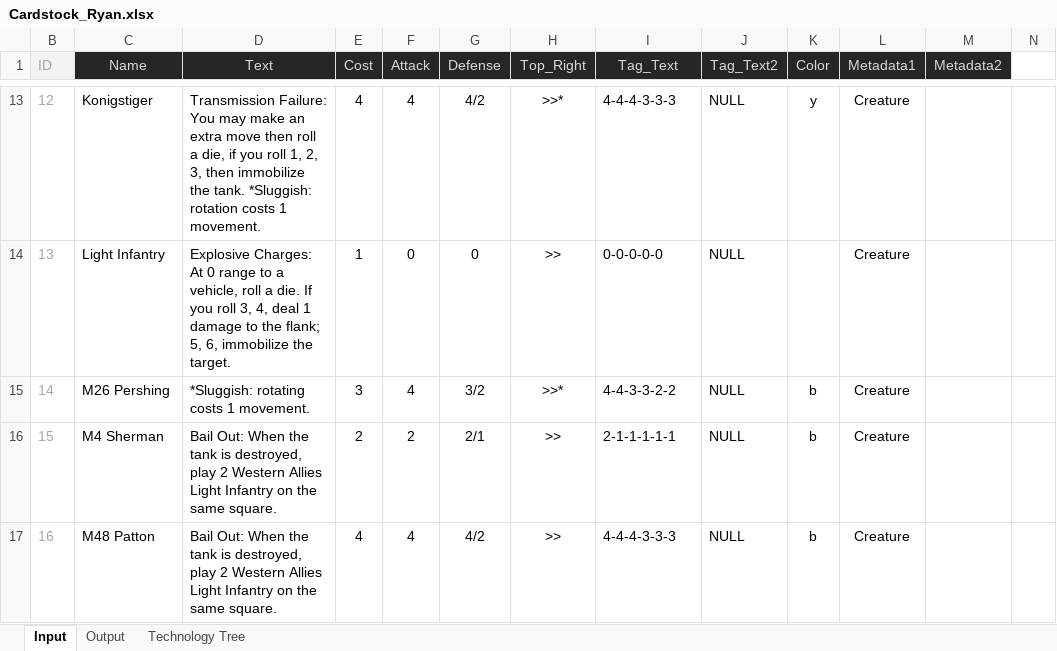
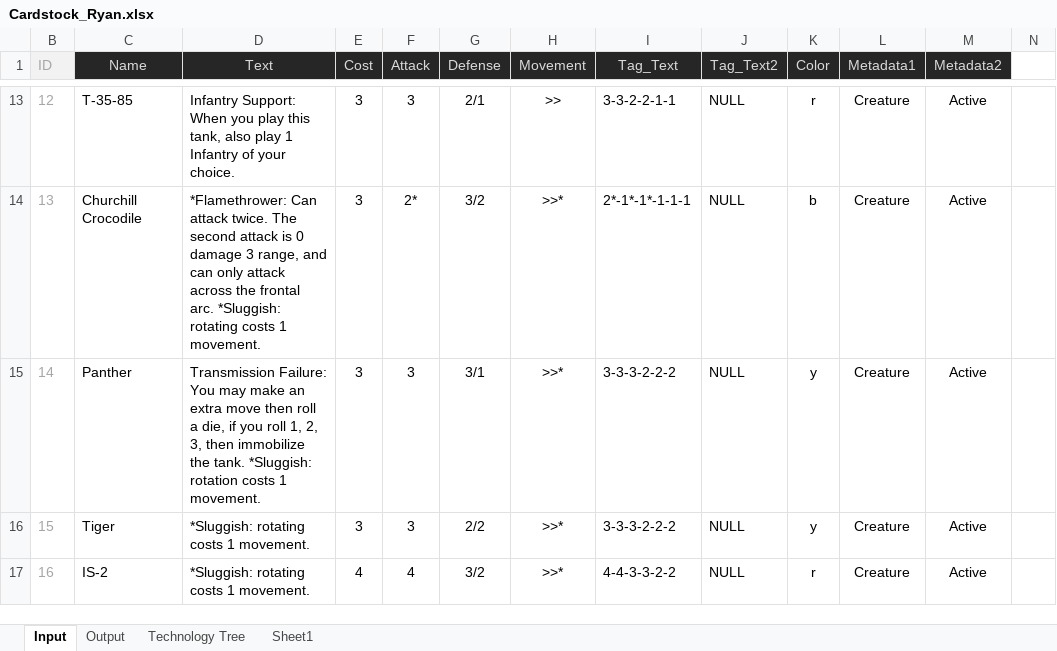
Before and after one commit to Ryandcoke/Cardstock, an Excel workbook: Cardstock_Ryan.xlsx, sheet Input, drawn as a sheet; only a part is shown, gaps mark what is left out; values as stored, in another font and other column widths than the file's, no borders; the diff covers the shown part only; the diff names each change by its address in the sheet, - before the commit and + after, or states it on an @@ line.

```diff
--- a/Cardstock_Ryan.xlsx (sheet Input)
+++ b/Cardstock_Ryan.xlsx (sheet Input)
+sheet tab: Sheet1
-H1: Top_Right
+H1: Movement
-C13 (Name): Konigstiger
+C13 (Name): T-35-85
-D13 (Text): Transmission Failure: You may make an extra move then roll a die, if you roll 1, 2, 3, then immobilize the tank. *Sluggish: rotation costs 1 movement.
+D13 (Text): Infantry Support: When you play this tank, also play 1 Infantry of your choice.
-E13 (Cost): 4
+E13 (Cost): 3
-F13 (Attack): 4
+F13 (Attack): 3
-G13 (Defense): 4/2
+G13 (Defense): 2/1
-H13 (Movement): >>*
+H13 (Movement): >>
-I13 (Tag_Text): 4-4-4-3-3-3
+I13 (Tag_Text): 3-3-2-2-1-1
-K13 (Color): y
+K13 (Color): r
-M13:M17 (Metadata2): (empty)
+M13:M17 (Metadata2): Active
-C14 (Name): Light Infantry
+C14 (Name): Churchill Crocodile
-D14 (Text): Explosive Charges: At 0 range to a vehicle, roll a die. If you roll 3, 4, deal 1 damage to the flank; 5, 6, immobilize the target.
+D14 (Text): *Flamethrower: Can attack twice. The second attack is 0 damage 3 range, and can only attack across the frontal arc. *Sluggish: rotating costs 1 movement.
-E14 (Cost): 1
+E14 (Cost): 3
-F14 (Attack): 0
+F14 (Attack): 2*
-G14 (Defense): 0
+G14 (Defense): 3/2
-H14 (Movement): >>
+H14 (Movement): >>*
-I14 (Tag_Text): 0-0-0-0-0
+I14 (Tag_Text): 2*-1*-1*-1-1-1
-K14 (Color): (empty)
+K14 (Color): b
-C15 (Name): M26 Pershing
+C15 (Name): Panther
-D15 (Text): *Sluggish: rotating costs 1…
+D15 (Text): Transmission Failure: You may make an extra move then roll a die, if you roll 1, 2, 3, then immobilize the tank. *Sluggish: rotation costs 1…
-F15 (Attack): 4
+F15 (Attack): 3
-G15 (Defense): 3/2
+G15 (Defense): 3/1
-I15 (Tag_Text): 4-4-3-3-2-2
+I15 (Tag_Text): 3-3-3-2-2-2
-K15:K16 (Color): b
+K15:K16 (Color): y
-C16 (Name): M4 Sherman
+C16 (Name): Tiger
-D16:D17 (Text): Bail Out: When the tank is destroyed, play 2 Western Allies Light Infantry on the same square.
+D16:D17 (Text): *Sluggish: rotating costs 1 movement.
-E16 (Cost): 2
+E16 (Cost): 3
-F16 (Attack): 2
+F16 (Attack): 3
-G16 (Defense): 2/1
+G16 (Defense): 2/2
-H16:H17 (Movement): >>
+H16:H17 (Movement): >>*
-I16 (Tag_Text): 2-1-1-1-1-1
+I16 (Tag_Text): 3-3-3-2-2-2
-C17 (Name): M48 Patton
+C17 (Name): IS-2
-G17 (Defense): 4/2
+G17 (Defense): 3/2
-I17 (Tag_Text): 4-4-4-3-3-3
+I17 (Tag_Text): 4-4-3-3-2-2
-K17 (Color): b
+K17 (Color): r
```
Also changed, not shown: 16 added rows, 16 removed rows and 87 edited cells elsewhere in this sheet, sheet Output, sheet Technology Tree, formulas that keep their value, charts or pictures, 1 other file.
